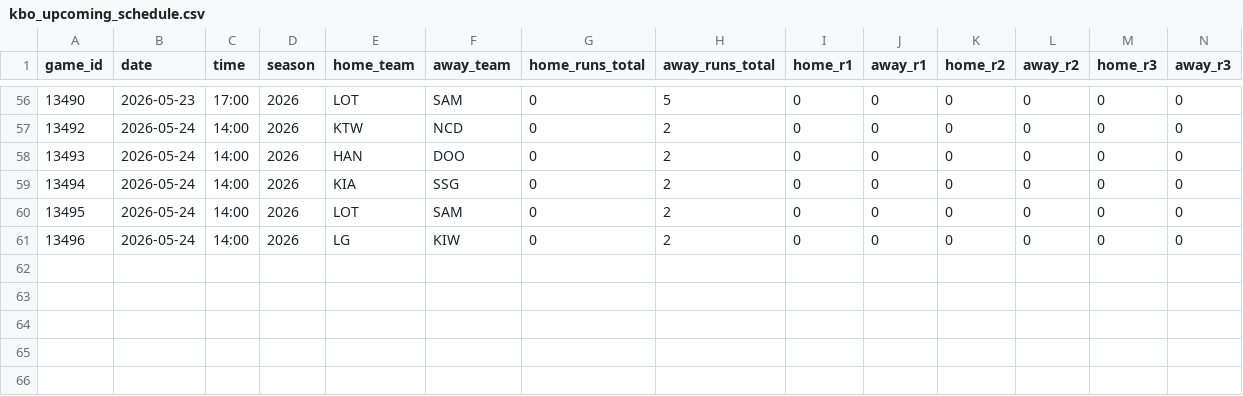
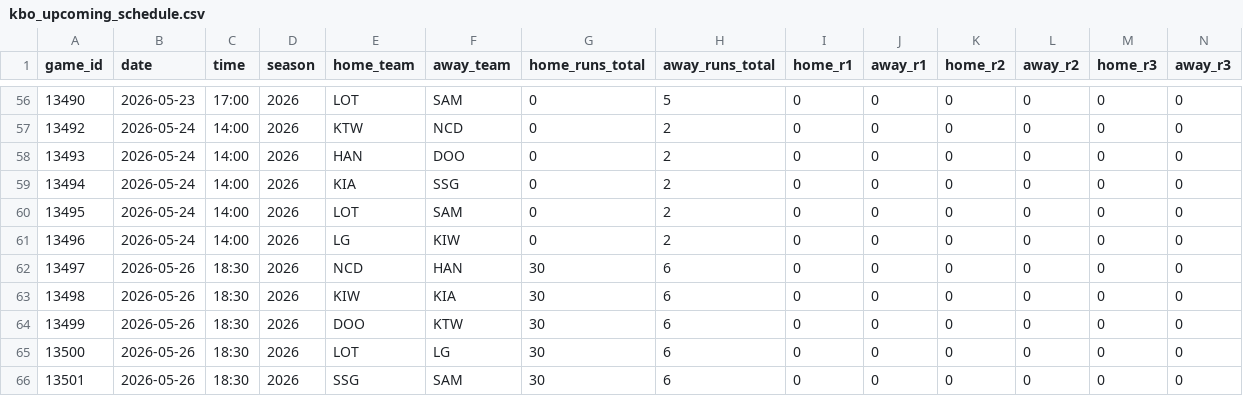
Before and after one commit to emilioandrade0/PickGOLD, a CSV file: src/data/kbo/raw/kbo_upcoming_schedule.csv, drawn as a sheet; only a part is shown, gaps mark what is left out; rows hold the shown columns only; the diff names each change by its address in the sheet, - before the commit and + after, or states it on an @@ line.

```diff
--- a/src/data/kbo/raw/kbo_upcoming_schedule.csv
+++ b/src/data/kbo/raw/kbo_upcoming_schedule.csv
+row 62: 13497 | 2026-05-26 | 18:30 | 2026 | NCD | HAN | 30 | 6 | 0 | 0 | 0 | 0 | 0 | 0
+row 63: 13498 | 2026-05-26 | 18:30 | 2026 | KIW | KIA | 30 | 6 | 0 | 0 | 0 | 0 | 0 | 0
+row 64: 13499 | 2026-05-26 | 18:30 | 2026 | DOO | KTW | 30 | 6 | 0 | 0 | 0 | 0 | 0 | 0
+row 65: 13500 | 2026-05-26 | 18:30 | 2026 | LOT | LG | 30 | 6 | 0 | 0 | 0 | 0 | 0 | 0
+row 66: 13501 | 2026-05-26 | 18:30 | 2026 | SSG | SAM | 30 | 6 | 0 | 0 | 0 | 0 | 0 | 0
```
Also changed, not shown: src/data/ligue1/raw/ligue1_upcoming_schedule.csv, src/data/lmb/raw/lmb_advanced_history.csv, 42 other files.
